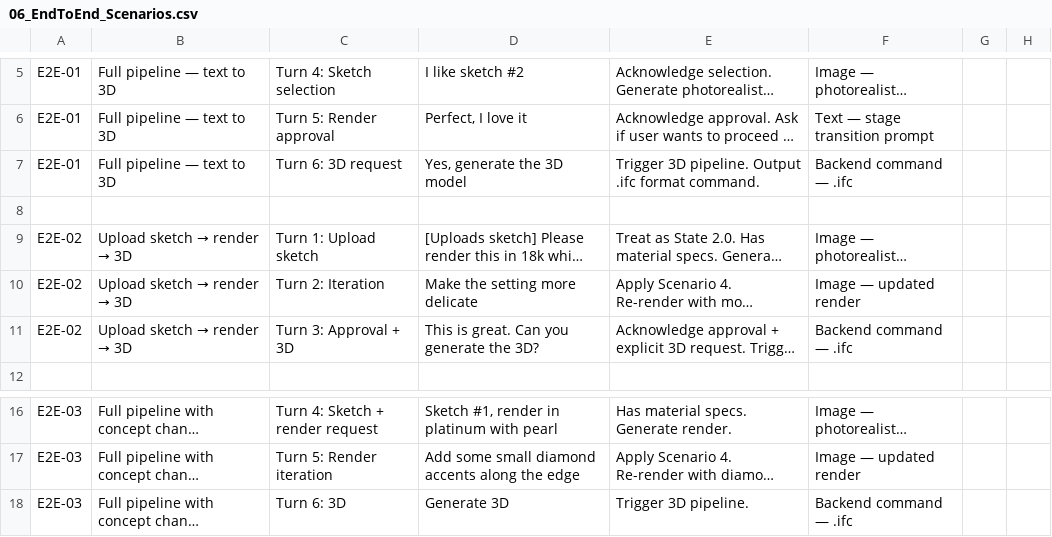
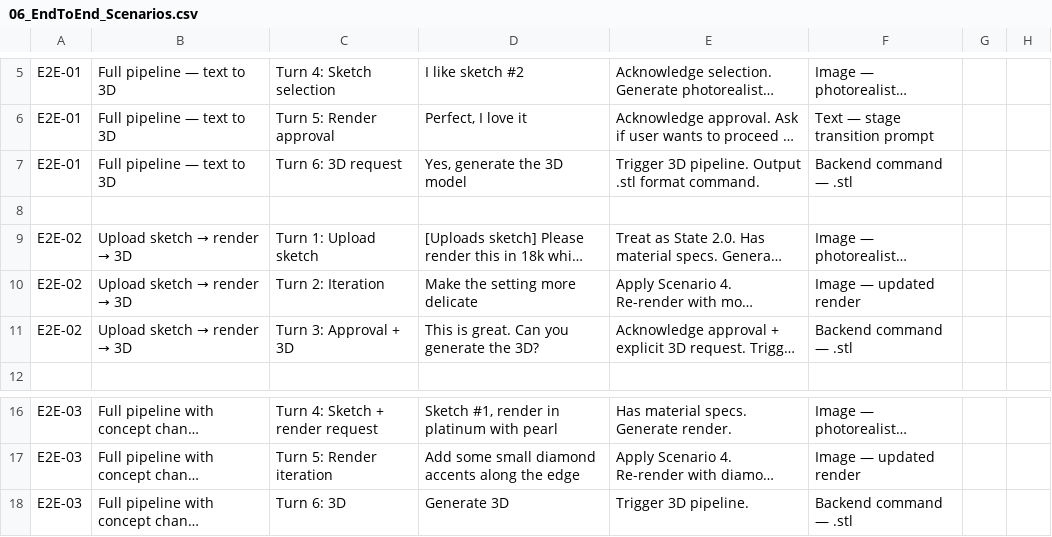
Before and after one commit to hangnt14/AI-Jewelry, a CSV file: requirement/jewelry-ai-test-data/06_EndToEnd_Scenarios.csv, drawn as a sheet; only a part is shown, gaps mark what is left out; long unchanged cells end in …; the diff names each change by its address in the sheet, - before the commit and + after, or states it on an @@ line.

```diff
--- a/requirement/jewelry-ai-test-data/06_EndToEnd_Scenarios.csv
+++ b/requirement/jewelry-ai-test-data/06_EndToEnd_Scenarios.csv
-E7: …pipeline. Output .ifc format command.
+E7: …pipeline. Output .stl format command.
-F7: Backend command — .ifc
+F7: Backend command — .stl
-F11: Backend command — .ifc
+F11: Backend command — .stl
-F18: Backend command — .ifc
+F18: Backend command — .stl
```
Also changed, not shown: requirement/jewelry-ai-test-data/00_System_Prompt.csv, requirement/jewelry-ai-test-data/03_Scenario3_3DModel.csv, 1 other file.
